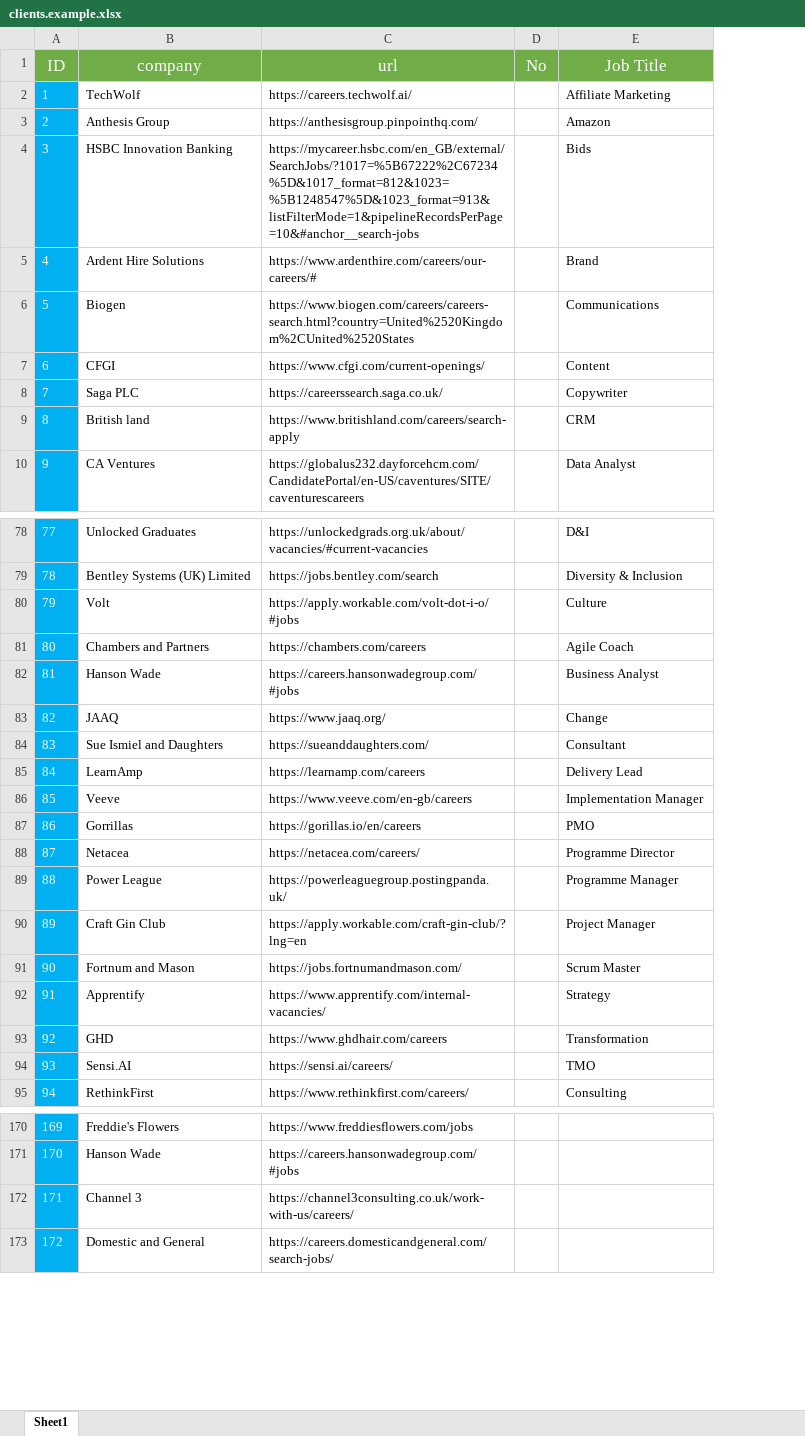
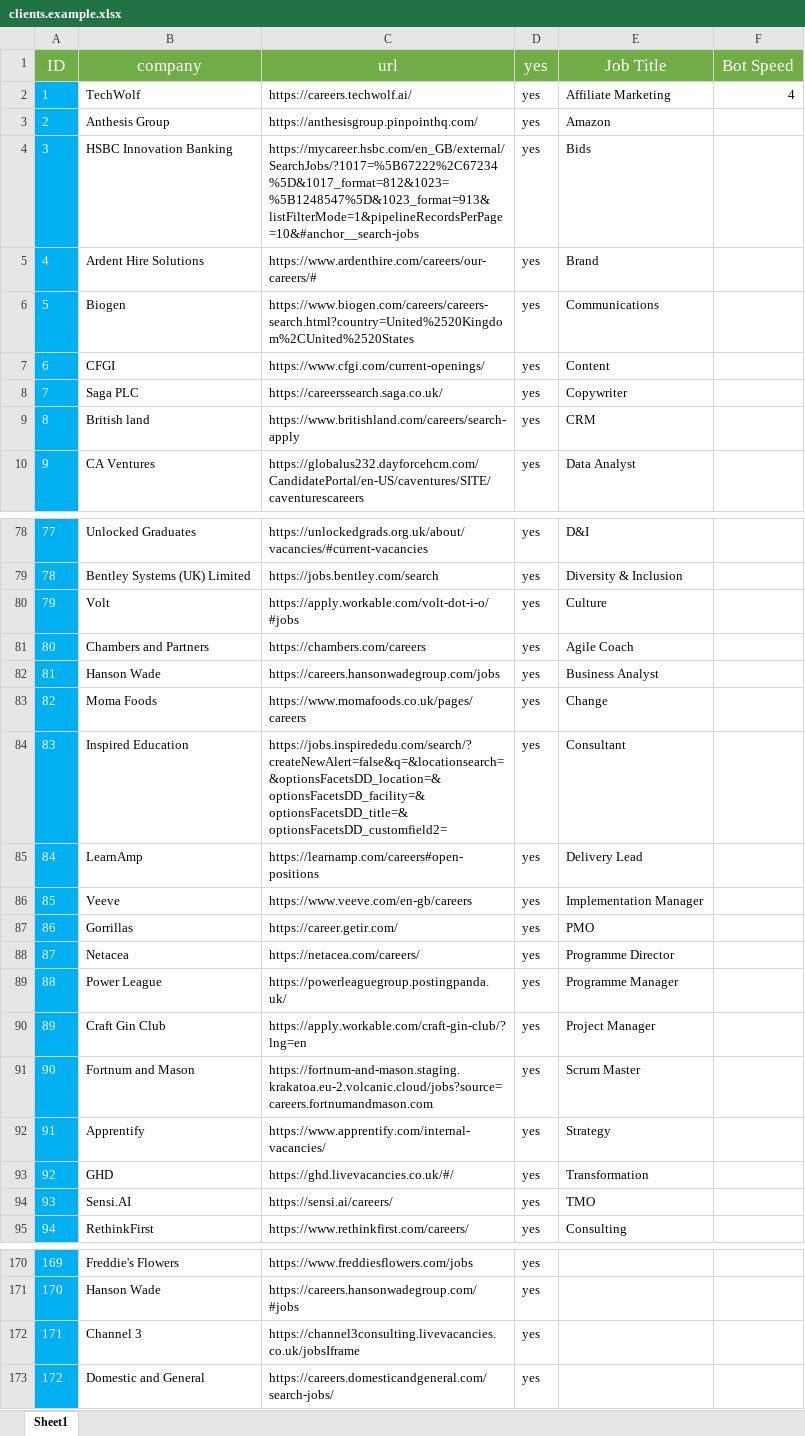
Before and after one commit to pycox/dbot, an Excel workbook: clients.example.xlsx, sheet Sheet1, drawn as a sheet; only a part is shown, gaps mark what is left out; values as stored, in another font and other column widths than the file's, no borders; removed rows and columns are numbered as before the commit, all else as after; the diff covers the shown part only; the diff names each change by its address in the sheet, - before the commit and + after, or states it on an @@ line.

```diff
--- a/clients.example.xlsx (sheet Sheet1)
+++ b/clients.example.xlsx (sheet Sheet1)
-column D (No), empty
+column D (yes), rows 2-10: all yes; rows 78-82: all yes; rows 85-95: all yes; rows 170-173: all yes
+column F (Bot Speed), row 2: 4
-C82 (url): https://careers.hansonwadegroup.com/#jobs
+C82 (url): https://careers.hansonwadegroup.com/jobs
-row 83: 82 | JAAQ | https://www.jaaq.org/ |  | Change
-row 84: 83 | Sue Ismiel and Daughters | https://sueanddaughters.com/ |  | Consultant
+row 83: 82 | Moma Foods | https://www.momafoods.co.uk/pages/careers | yes | Change
+row 84: 83 | Inspired Education | https://jobs.inspirededu.com/search/?createNewAlert=false&q=&locationsearch=&optionsFacetsDD_location=&optionsFacetsDD_facility=&optionsFacetsDD_title=&optionsFacetsDD_customfield2= | yes | Consultant
-C85 (url): https://learnamp.com/careers
+C85 (url): https://learnamp.com/careers#open-positions
-C87 (url): https://gorillas.io/en/careers
+C87 (url): https://career.getir.com/
-C91 (url): https://jobs.fortnumandmason.com/
+C91 (url): https://fortnum-and-mason.staging.krakatoa.eu-2.volcanic.cloud/jobs?source=careers.fortnumandmason.com
-C93 (url): https://www.ghdhair.com/careers
+C93 (url): https://ghd.livevacancies.co.uk/#/
-C172 (url): https://channel3consulting.co.uk/work-with-us/careers/
+C172 (url): https://channel3consulting.livevacancies.co.uk/jobsIframe
```
Also changed, not shown: 58 added rows, 26 edited cells and merged cells elsewhere in this sheet, 2 other files.
